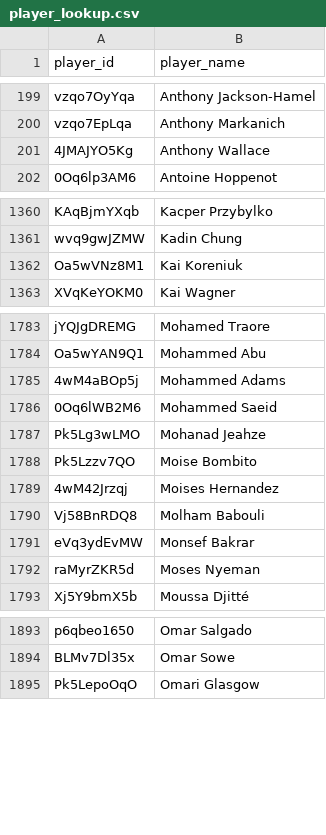
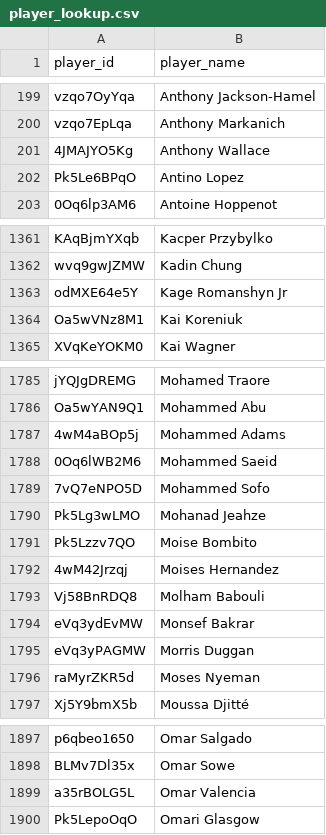
Before and after one commit to akeaswaran/goalsadded-data, a CSV file: data/player_lookup.csv, drawn as a sheet; only a part is shown, gaps mark what is left out; the diff covers the shown part only; the diff names each change by its address in the sheet, - before the commit and + after, or states it on an @@ line.

```diff
--- a/data/player_lookup.csv
+++ b/data/player_lookup.csv
+row 202: Pk5Le6BPqO | Antino Lopez
+row 1363: odMXE64e5Y | Kage Romanshyn Jr
+row 1789: 7vQ7eNPO5D | Mohammed Sofo
+row 1795: eVq3yPAGMW | Morris Duggan
+row 1899: a35rBOLG5L | Omar Valencia
```
Also changed, not shown: 2 moved rows elsewhere in this file, data/player-g+-pct.csv, data/team_position_breakdown.csv, 1 other file.
